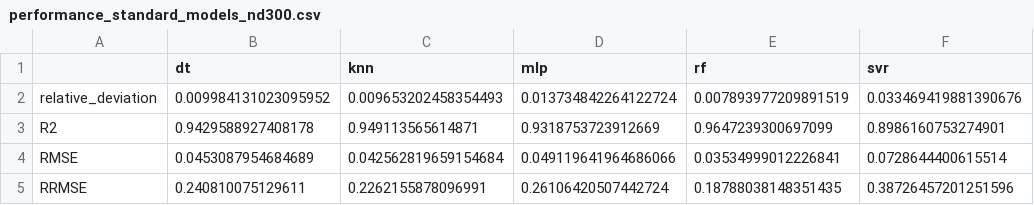
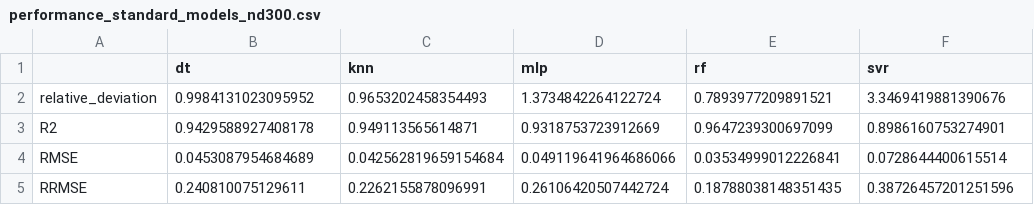
Before and after one commit to ealcobaca/mlglass, a CSV file: result/performance_standard_models_nd300.csv, drawn as a sheet.

```diff
--- a/result/performance_standard_models_nd300.csv
+++ b/result/performance_standard_models_nd300.csv
@@ -1,3 +1,3 @@
 ,dt,knn,mlp,rf,svr
-relative_deviation,0.009984131023095952,0.009653202458354493,0.013734842264122724,0.007893977209891519,0.033469419881390676
+relative_deviation,0.9984131023095952,0.9653202458354493,1.3734842264122724,0.7893977209891521,3.3469419881390676
 R2,0.9429588927408178,0.949113565614871,0.9318753723912669,0.9647239300697099,0.8986160753274901
```
Also changed, not shown: result/performance_best_models_nd300.csv, result/performance_best_models_tg.csv, 29 other files.
